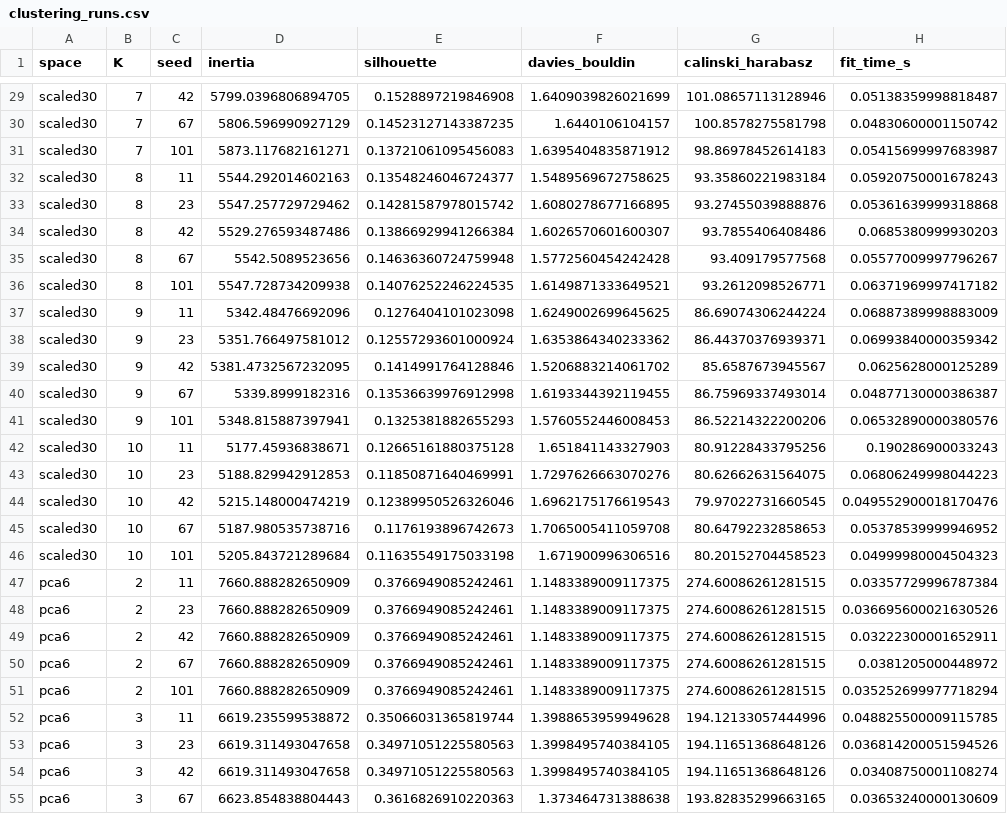
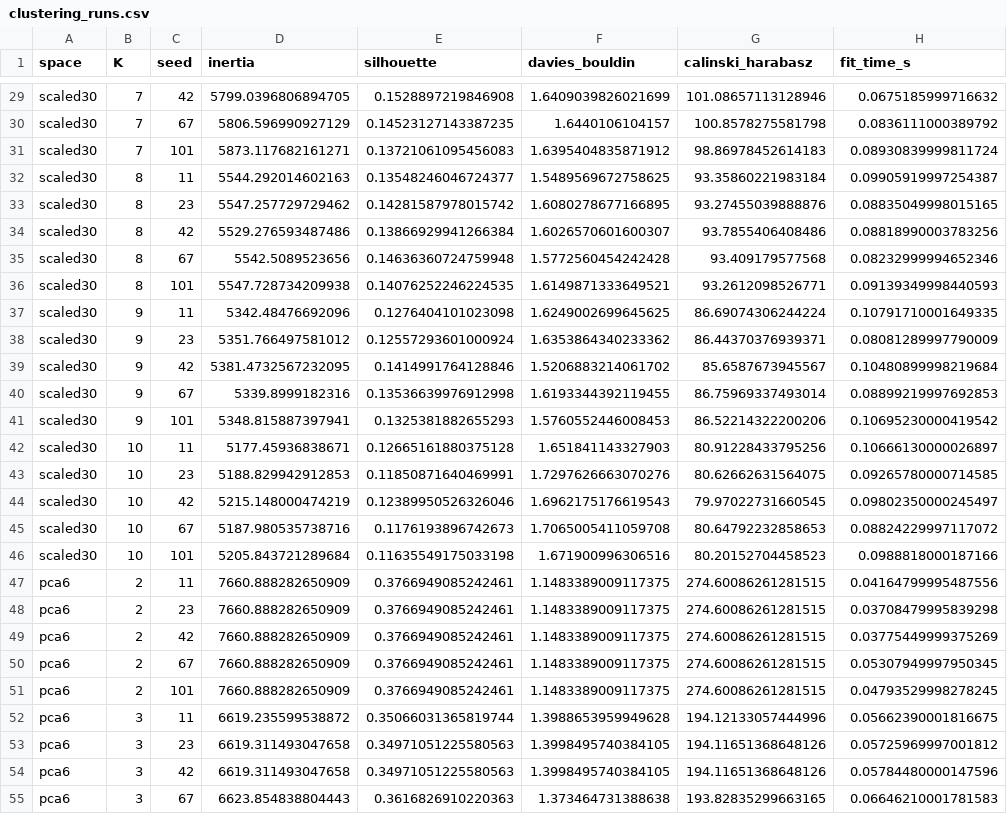
Before and after one commit to solomiiakovalchuk/machineLearning, a CSV file: lab05/results/clustering_runs.csv, drawn as a sheet; only a part is shown, gaps mark what is left out; the diff covers the shown part only; the diff names each change by its address in the sheet, - before the commit and + after, or states it on an @@ line.

```diff
--- a/lab05/results/clustering_runs.csv
+++ b/lab05/results/clustering_runs.csv
-H29 (fit_time_s): 0.05138359998818487
+H29 (fit_time_s): 0.0675185999716632
-H30 (fit_time_s): 0.04830600001150742
+H30 (fit_time_s): 0.0836111000389792
-H31 (fit_time_s): 0.05415699997683987
+H31 (fit_time_s): 0.08930839999811724
-H32 (fit_time_s): 0.05920750001678243
+H32 (fit_time_s): 0.09905919997254387
-H33 (fit_time_s): 0.05361639999318868
+H33 (fit_time_s): 0.08835049998015165
-H34 (fit_time_s): 0.0685380999930203
+H34 (fit_time_s): 0.08818990003783256
-H35 (fit_time_s): 0.05577009997796267
+H35 (fit_time_s): 0.08232999994652346
-H36 (fit_time_s): 0.06371969997417182
+H36 (fit_time_s): 0.09139349998440593
-H37 (fit_time_s): 0.06887389998883009
+H37 (fit_time_s): 0.10791710001649335
-H38 (fit_time_s): 0.06993840000359342
+H38 (fit_time_s): 0.08081289997790009
-H39 (fit_time_s): 0.0625628000125289
+H39 (fit_time_s): 0.10480899998219684
-H40 (fit_time_s): 0.04877130000386387
+H40 (fit_time_s): 0.08899219997692853
-H41 (fit_time_s): 0.06532890000380576
+H41 (fit_time_s): 0.10695230000419542
-H42 (fit_time_s): 0.190286900033243
+H42 (fit_time_s): 0.10666130000026897
-H43 (fit_time_s): 0.06806249998044223
+H43 (fit_time_s): 0.09265780000714585
-H44 (fit_time_s): 0.049552900018170476
+H44 (fit_time_s): 0.09802350000245497
-H45 (fit_time_s): 0.05378539999946952
+H45 (fit_time_s): 0.08824229997117072
-H46 (fit_time_s): 0.04999980004504323
+H46 (fit_time_s): 0.0988818000187166
-H47 (fit_time_s): 0.03357729996787384
+H47 (fit_time_s): 0.04164799995487556
-H48 (fit_time_s): 0.036695600021630526
+H48 (fit_time_s): 0.03708479995839298
-H49 (fit_time_s): 0.03222300001652911
+H49 (fit_time_s): 0.03775449999375269
-H50 (fit_time_s): 0.0381205000448972
+H50 (fit_time_s): 0.05307949997950345
-H51 (fit_time_s): 0.035252699977718294
+H51 (fit_time_s): 0.04793529998278245
-H52 (fit_time_s): 0.048825500009115785
+H52 (fit_time_s): 0.05662390001816675
-H53 (fit_time_s): 0.036814200051594526
+H53 (fit_time_s): 0.05725969997001812
-H54 (fit_time_s): 0.03408750001108274
+H54 (fit_time_s): 0.05784480000147596
-H55 (fit_time_s): 0.03653240000130609
+H55 (fit_time_s): 0.06646210001781583
```
Also changed, not shown: 63 edited cells elsewhere in this file, lab05/results/clustering_summary.csv, lab05/results/pca_dimension_comparison.csv, 3 other files.
